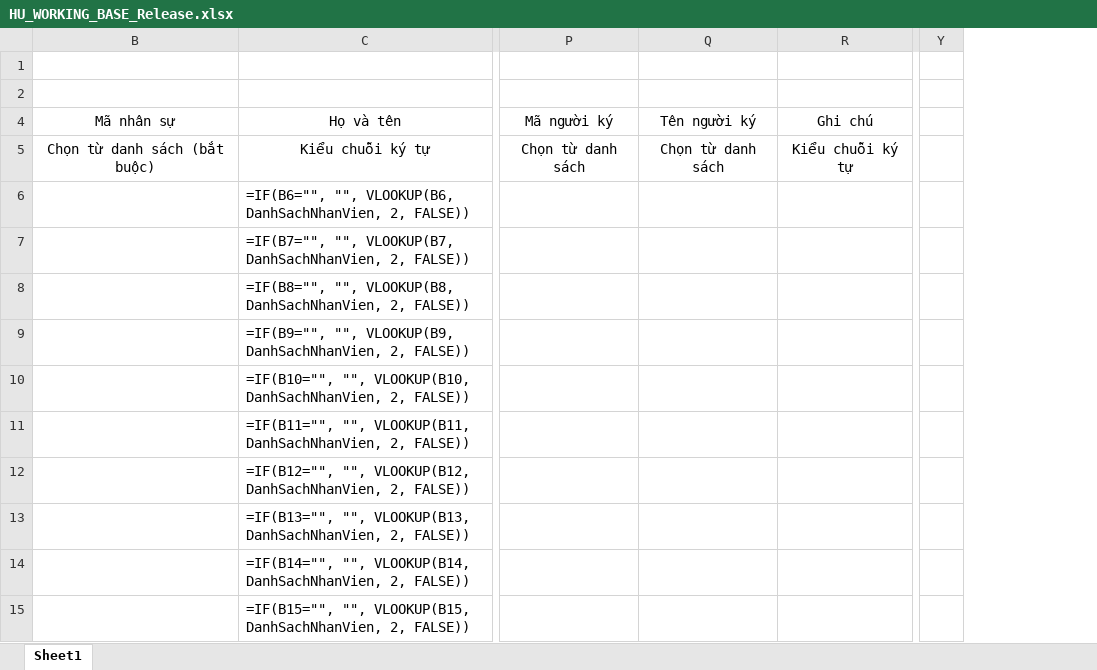
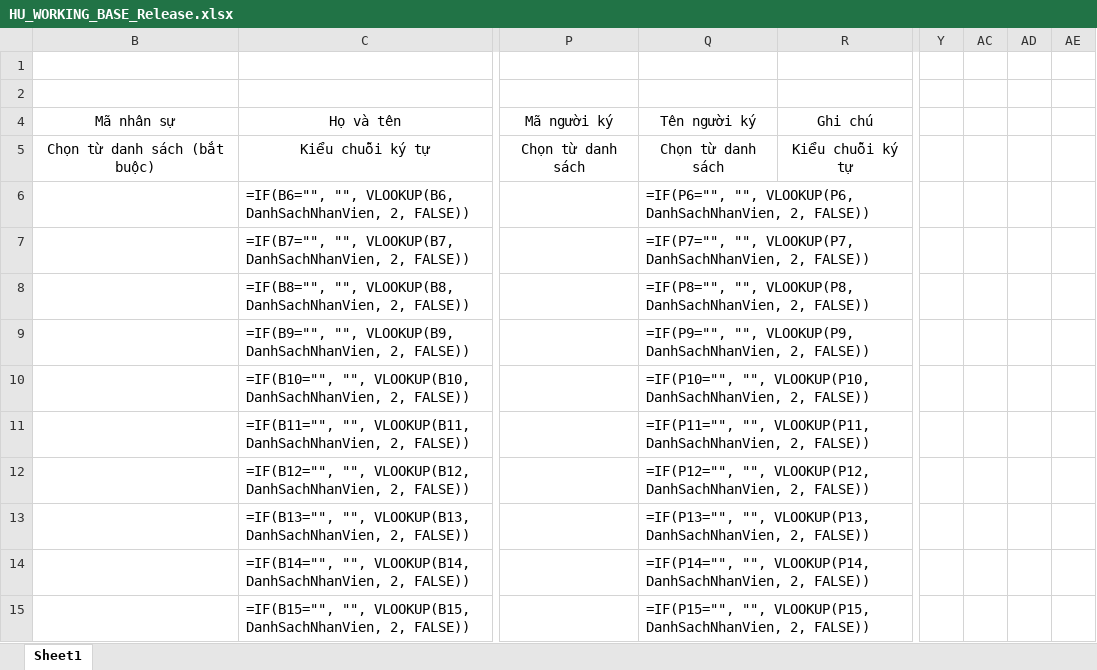
Before and after one commit to tranhuy67896262-creator/excell-API, an Excel workbook: ImportExportExcellApi/Templates/HU_WORKING_BASE_Release.xlsx, sheet Sheet1, drawn as a sheet; only a part is shown, gaps mark what is left out; values as stored, in another font and other column widths than the file's, no borders; formulas without a stored value are shown as written; removed rows and columns are numbered as before the commit, all else as after; the diff names each change by its address in the sheet, - before the commit and + after, or states it on an @@ line.

```diff
--- a/ImportExportExcellApi/Templates/HU_WORKING_BASE_Release.xlsx (sheet Sheet1)
+++ b/ImportExportExcellApi/Templates/HU_WORKING_BASE_Release.xlsx (sheet Sheet1)
-column Q, rows 4-5: Tên người ký | Chọn từ danh sách
+column Q, rows 4-15: Tên người ký | Chọn từ danh sách | =IF(P6="", "", VLOOKUP(P6, DanhSachNhanVien, 2, FALSE)) | =IF(P7="", "", VLOOKUP(P7, DanhSachNhanVien, 2, FALSE)) | =IF(P8="", "", VLOOKUP(P8, DanhSachNhanVien, 2, FALSE)) | =IF(P9="", "", VLOOKUP(P9, DanhSachNhanVien, 2, FALSE)) | =IF(P10="", "", VLOOKUP(P10, DanhSachNhanVien, 2, FALSE)) | =IF(P11="", "", VLOOKUP(P11, DanhSachNhanVien, 2, FALSE)) | =IF(P12="", "", VLOOKUP(P12, DanhSachNhanVien, 2, FALSE)) | =IF(P13="", "", VLOOKUP(P13, DanhSachNhanVien, 2, FALSE)) | =IF(P14="", "", VLOOKUP(P14, DanhSachNhanVien, 2, FALSE)) | =IF(P15="", "", VLOOKUP(P15, DanhSachNhanVien, 2, FALSE))
+column AC, empty
+column AD, empty
+column AE, empty
```
Also changed, not shown: hidden cells, 1 other file.
